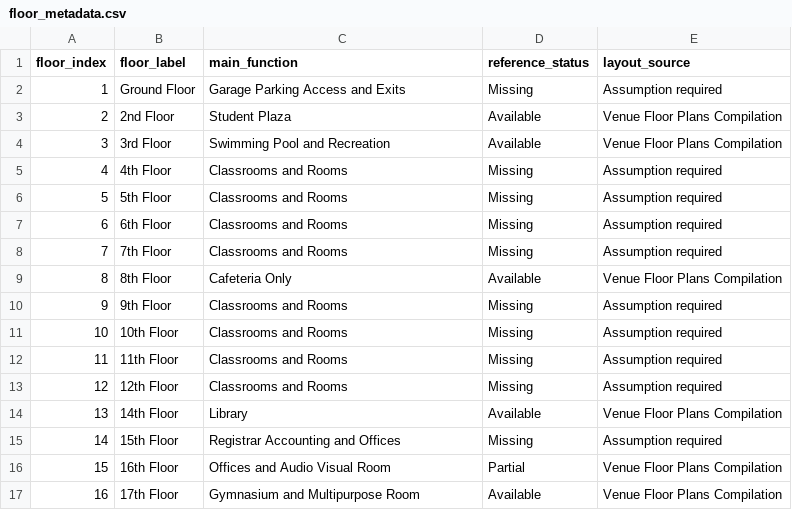
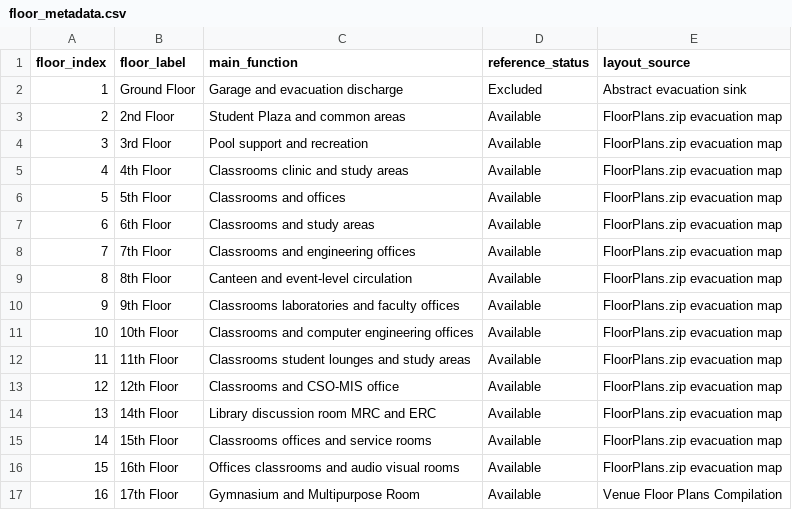
Before and after one commit to carloSlvdr/surviving-the-outbreak-at-feu-tech, a CSV file: data/floor_metadata.csv, drawn as a sheet.

```diff
--- a/data/floor_metadata.csv
+++ b/data/floor_metadata.csv
@@ -1,17 +1,17 @@
 floor_index,floor_label,main_function,reference_status,layout_source
-1,Ground Floor,Garage Parking Access and Exits,Missing,Assumption required
-2,2nd Floor,Student Plaza,Available,Venue Floor Plans Compilation
-3,3rd Floor,Swimming Pool and Recreation,Available,Venue Floor Plans Compilation
-4,4th Floor,Classrooms and Rooms,Missing,Assumption required
-5,5th Floor,Classrooms and Rooms,Missing,Assumption required
-6,6th Floor,Classrooms and Rooms,Missing,Assumption required
-7,7th Floor,Classrooms and Rooms,Missing,Assumption required
-8,8th Floor,Cafeteria Only,Available,Venue Floor Plans Compilation
-9,9th Floor,Classrooms and Rooms,Missing,Assumption required
-10,10th Floor,Classrooms and Rooms,Missing,Assumption required
-11,11th Floor,Classrooms and Rooms,Missing,Assumption required
-12,12th Floor,Classrooms and Rooms,Missing,Assumption required
-13,14th Floor,Library,Available,Venue Floor Plans Compilation
-14,15th Floor,Registrar Accounting and Offices,Missing,Assumption required
-15,16th Floor,Offices and Audio Visual Room,Partial,Venue Floor Plans Compilation
+1,Ground Floor,Garage and evacuation discharge,Excluded,Abstract evacuation sink
+2,2nd Floor,Student Plaza and common areas,Available,FloorPlans.zip evacuation map
+3,3rd Floor,Pool support and recreation,Available,FloorPlans.zip evacuation map
+4,4th Floor,Classrooms clinic and study areas,Available,FloorPlans.zip evacuation map
+5,5th Floor,Classrooms and offices,Available,FloorPlans.zip evacuation map
+6,6th Floor,Classrooms and study areas,Available,FloorPlans.zip evacuation map
+7,7th Floor,Classrooms and engineering offices,Available,FloorPlans.zip evacuation map
+8,8th Floor,Canteen and event-level circulation,Available,FloorPlans.zip evacuation map
+9,9th Floor,Classrooms laboratories and faculty offices,Available,FloorPlans.zip evacuation map
+10,10th Floor,Classrooms and computer engineering offices,Available,FloorPlans.zip evacuation map
+11,11th Floor,Classrooms student lounges and study areas,Available,FloorPlans.zip evacuation map
+12,12th Floor,Classrooms and CSO-MIS office,Available,FloorPlans.zip evacuation map
+13,14th Floor,Library discussion room MRC and ERC,Available,FloorPlans.zip evacuation map
+14,15th Floor,Classrooms offices and service rooms,Available,FloorPlans.zip evacuation map
+15,16th Floor,Offices classrooms and audio visual rooms,Available,FloorPlans.zip evacuation map
 16,17th Floor,Gymnasium and Multipurpose Room,Available,Venue Floor Plans Compilation
```
Also changed, not shown: data/floor_occupancy.csv, data/floor_plan_traceability.csv, 10 other files.
